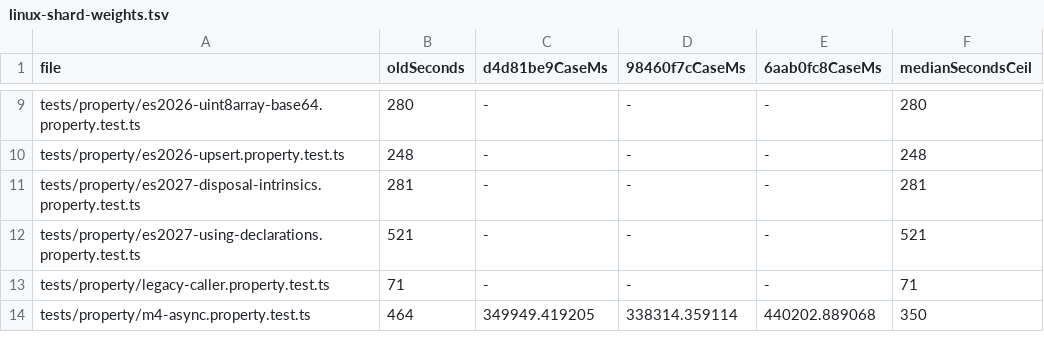
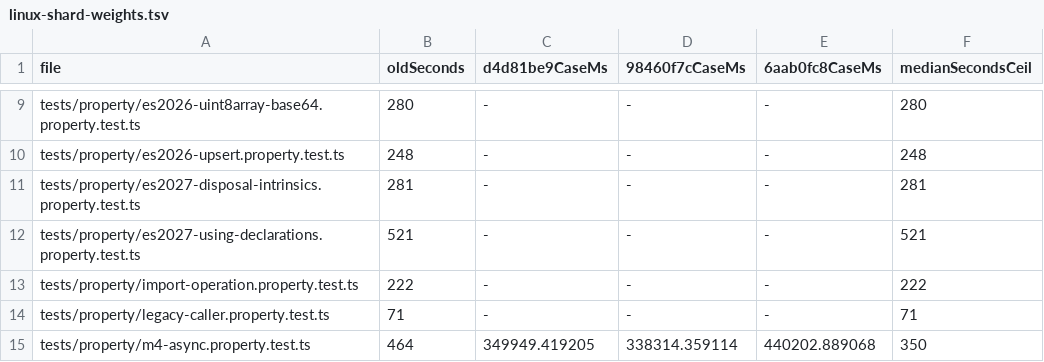
Before and after one commit to dahlia/oseo, a TSV file: docs/evidence/u6/linux-shard-weights.tsv, drawn as a sheet; only a part is shown, gaps mark what is left out; the diff names each change by its address in the sheet, - before the commit and + after, or states it on an @@ line.

```diff
--- a/docs/evidence/u6/linux-shard-weights.tsv
+++ b/docs/evidence/u6/linux-shard-weights.tsv
+row 13: tests/property/import-operation.property.test.ts | 222 | - | - | - | 222
```
Also changed, not shown: 7 other files.
